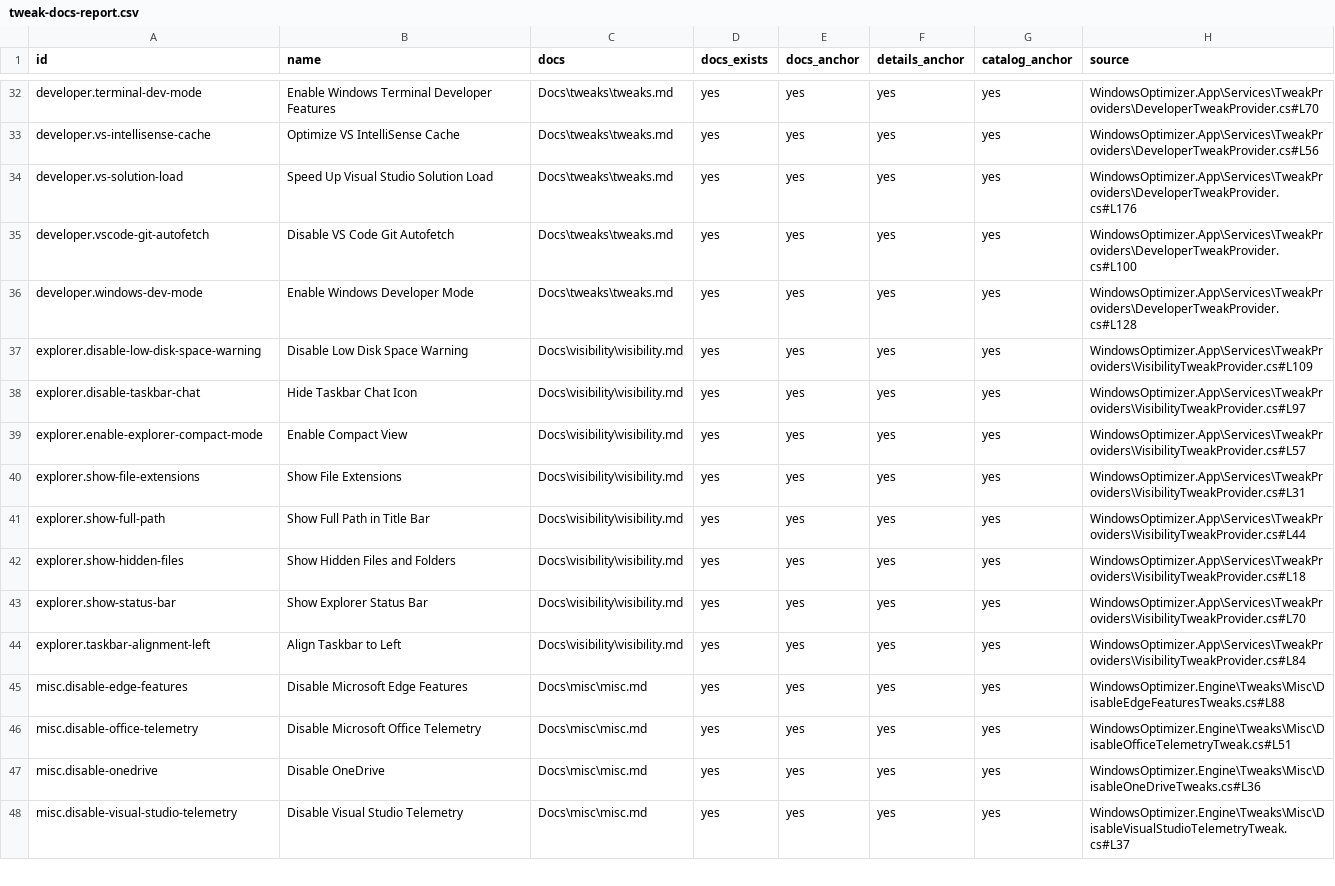
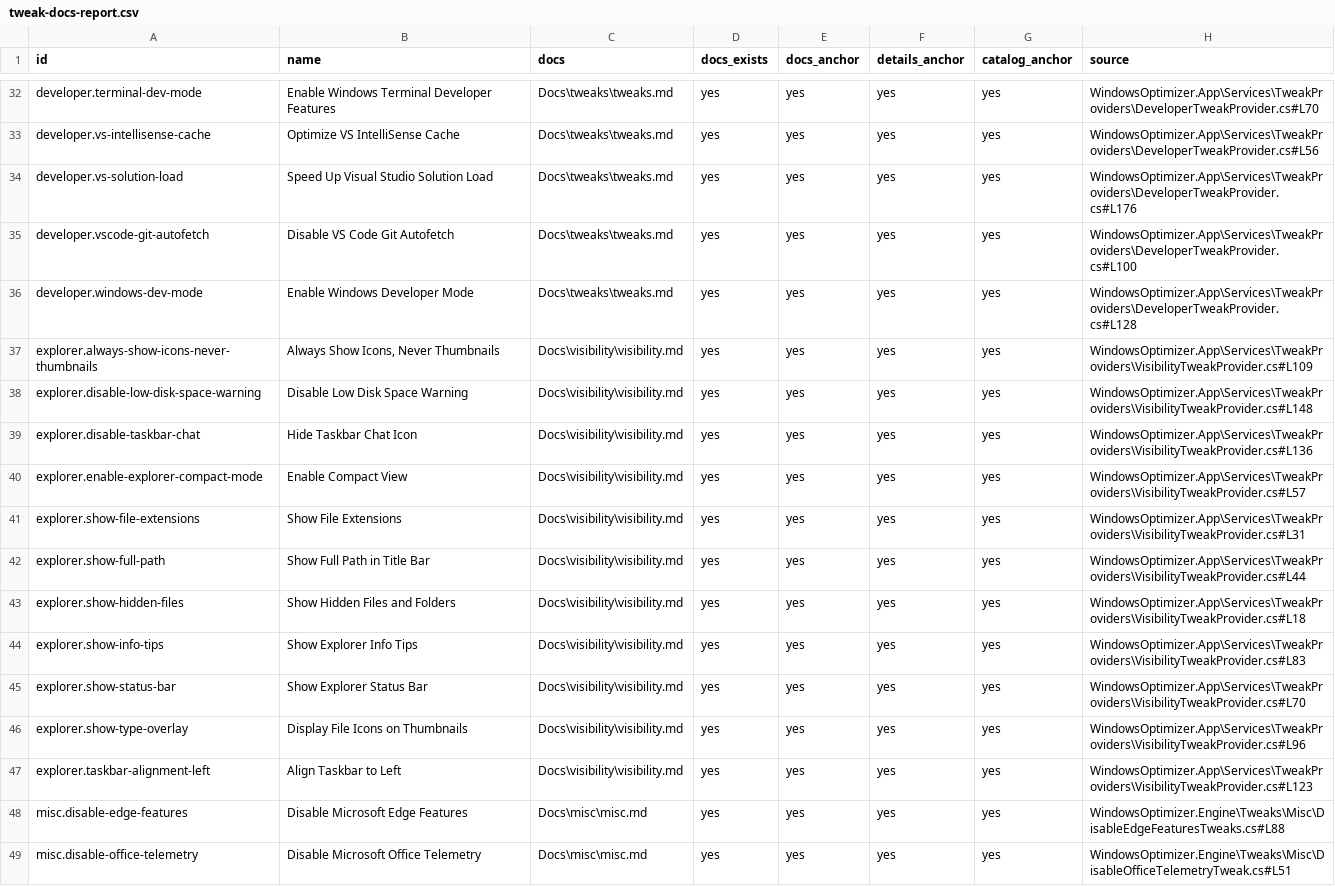
Before and after one commit to siklone/RegProbe, a CSV file: Docs/tweaks/tweak-docs-report.csv, drawn as a sheet; only a part is shown, gaps mark what is left out; the shorter side is filled out with more unchanged rows; the diff covers the shown part only.

```diff
--- a/Docs/tweaks/tweak-docs-report.csv
+++ b/Docs/tweaks/tweak-docs-report.csv
@@ -36,4 +36,5 @@ developer.vscode-git-autofetch,Disable VS Code Git Autofetch,Docs\tweaks\tweaks.
 developer.windows-dev-mode,Enable Windows Developer Mode,Docs\tweaks\tweaks.md,yes,yes,yes,yes,WindowsOptimizer.App\Services\TweakProviders\DeveloperTweakProvider.cs#L128
-explorer.disable-low-disk-space-warning,Disable Low Disk Space Warning,Docs\visibility\visibility.md,yes,yes,yes,yes,WindowsOptimizer.App\Services\TweakProviders\VisibilityTweakProvider.cs#L109
-explorer.disable-taskbar-chat,Hide Taskbar Chat Icon,Docs\visibility\visibility.md,yes,yes,yes,yes,WindowsOptimizer.App\Services\TweakProviders\VisibilityTweakProvider.cs#L97
+explorer.always-show-icons-never-thumbnails,"Always Show Icons, Never Thumbnails",Docs\visibility\visibility.md,yes,yes,yes,yes,WindowsOptimizer.App\Services\TweakProviders\VisibilityTweakProvider.cs#L109
+explorer.disable-low-disk-space-warning,Disable Low Disk Space Warning,Docs\visibility\visibility.md,yes,yes,yes,yes,WindowsOptimizer.App\Services\TweakProviders\VisibilityTweakProvider.cs#L148
+explorer.disable-taskbar-chat,Hide Taskbar Chat Icon,Docs\visibility\visibility.md,yes,yes,yes,yes,WindowsOptimizer.App\Services\TweakProviders\VisibilityTweakProvider.cs#L136
 explorer.enable-explorer-compact-mode,Enable Compact View,Docs\visibility\visibility.md,yes,yes,yes,yes,WindowsOptimizer.App\Services\TweakProviders\VisibilityTweakProvider.cs#L57
@@ -42,4 +43,6 @@ explorer.show-full-path,Show Full Path in Title Bar,Docs\visibility\visibility.m
 explorer.show-hidden-files,Show Hidden Files and Folders,Docs\visibility\visibility.md,yes,yes,yes,yes,WindowsOptimizer.App\Services\TweakProviders\VisibilityTweakProvider.cs#L18
+explorer.show-info-tips,Show Explorer Info Tips,Docs\visibility\visibility.md,yes,yes,yes,yes,WindowsOptimizer.App\Services\TweakProviders\VisibilityTweakProvider.cs#L83
 explorer.show-status-bar,Show Explorer Status Bar,Docs\visibility\visibility.md,yes,yes,yes,yes,WindowsOptimizer.App\Services\TweakProviders\VisibilityTweakProvider.cs#L70
-explorer.taskbar-alignment-left,Align Taskbar to Left,Docs\visibility\visibility.md,yes,yes,yes,yes,WindowsOptimizer.App\Services\TweakProviders\VisibilityTweakProvider.cs#L84
+explorer.show-type-overlay,Display File Icons on Thumbnails,Docs\visibility\visibility.md,yes,yes,yes,yes,WindowsOptimizer.App\Services\TweakProviders\VisibilityTweakProvider.cs#L96
+explorer.taskbar-alignment-left,Align Taskbar to Left,Docs\visibility\visibility.md,yes,yes,yes,yes,WindowsOptimizer.App\Services\TweakProviders\VisibilityTweakProvider.cs#L123
 misc.disable-edge-features,Disable Microsoft Edge Features,Docs\misc\misc.md,yes,yes,yes,yes,WindowsOptimizer.Engine\Tweaks\Misc\DisableEdgeFeaturesTweaks.cs#L88
```
Also changed, not shown: 23 edited cells elsewhere in this file, Docs/tweaks/tweak-catalog.csv, Docs/tweaks/tweak-provenance.csv, 24 other files.
